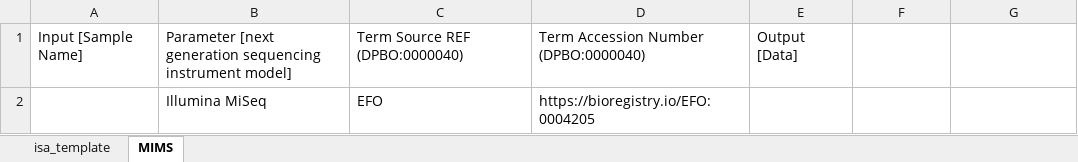
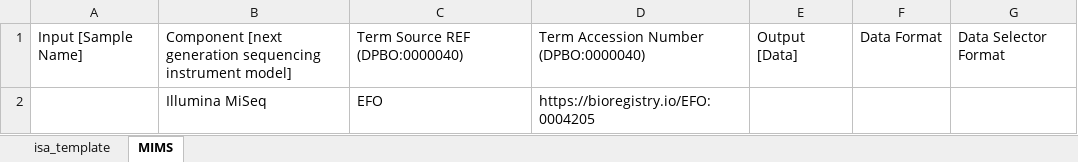
Before and after one commit to nfdi4plants/Swate-templates, an Excel workbook: templates/dataplant/MIxS/MIMS_-_Metagenomics.xlsx, sheet MIMS, drawn as a sheet; values as stored, in another font and other column widths than the file's, no borders; table styles not drawn; the diff names each change by its address in the sheet, - before the commit and + after, or states it on an @@ line.

```diff
--- a/templates/dataplant/MIxS/MIMS_-_Metagenomics.xlsx (sheet MIMS)
+++ b/templates/dataplant/MIxS/MIMS_-_Metagenomics.xlsx (sheet MIMS)
-B1: Parameter [next generation…
+B1: Component [next generation…
-F1: (empty)
+F1: Data Format
-G1: (empty)
+G1: Data Selector Format
```
Also changed, not shown: sheet isa_template, 2 other files.
